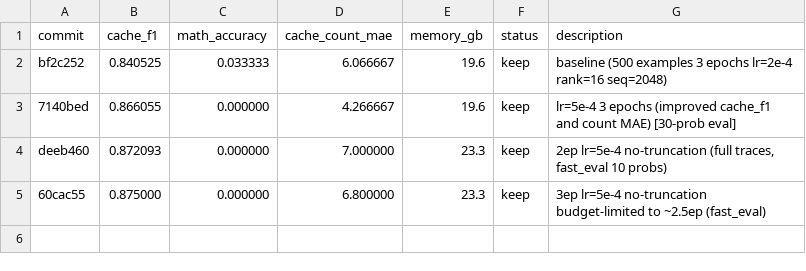
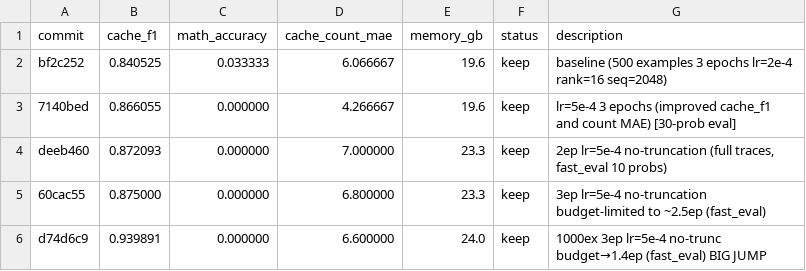
Before and after one commit to zjianyi/COS484-BAM, a TSV file: results.tsv, drawn as a sheet.

Commit message:
exp: 2000 examples; log 1000ex result (0.9399 cache_f1)

```diff
--- a/results.tsv
+++ b/results.tsv
@@ -5 +5,2 @@ deeb460	0.872093	0.000000	7.000000	23.3	keep	2ep lr=5e-4 no-truncation (full tra
 60cac55	0.875000	0.000000	6.800000	23.3	keep	3ep lr=5e-4 no-truncation budget-limited to ~2.5ep (fast_eval)
+d74d6c9	0.939891	0.000000	6.600000	24.0	keep	1000ex 3ep lr=5e-4 no-trunc budget→1.4ep (fast_eval) BIG JUMP
```
Also changed, not shown: 1 other file.
